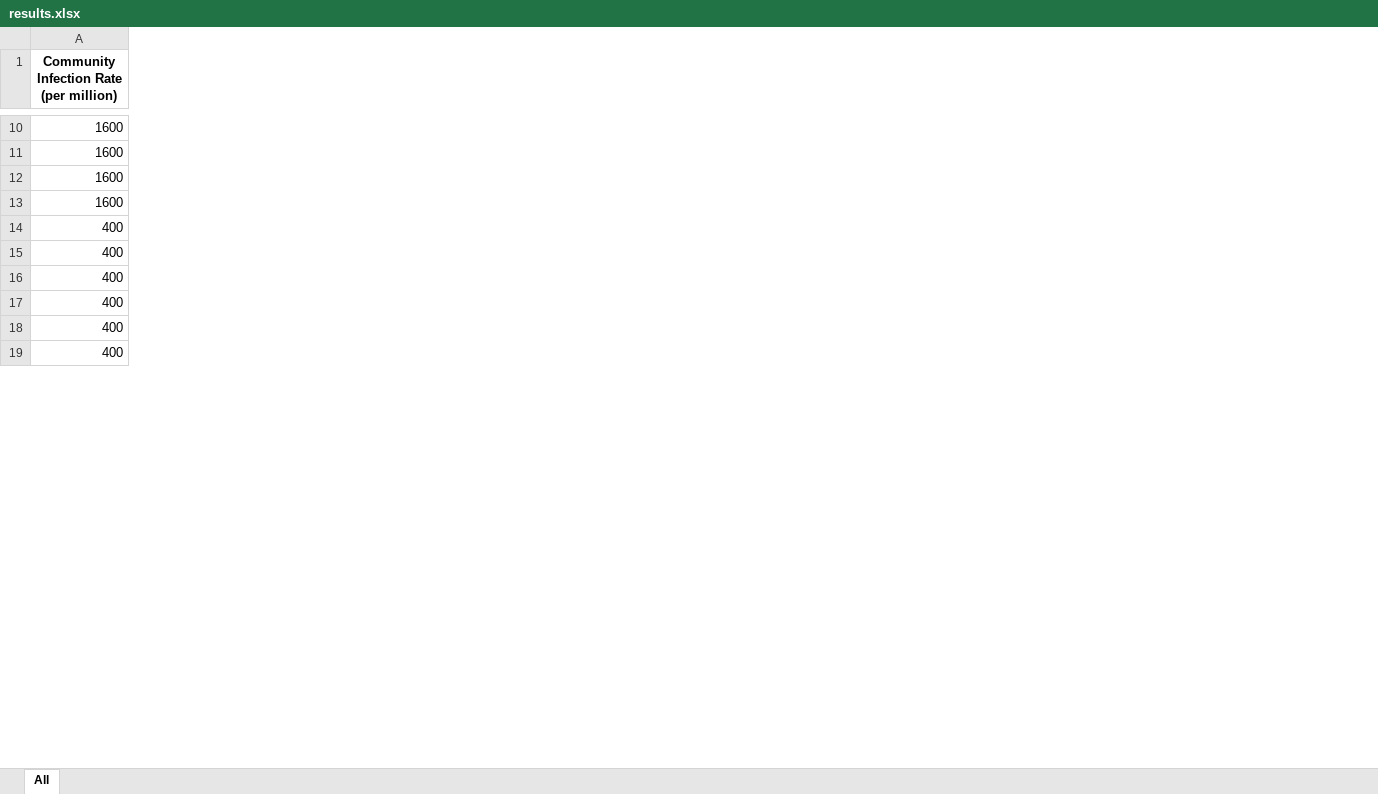
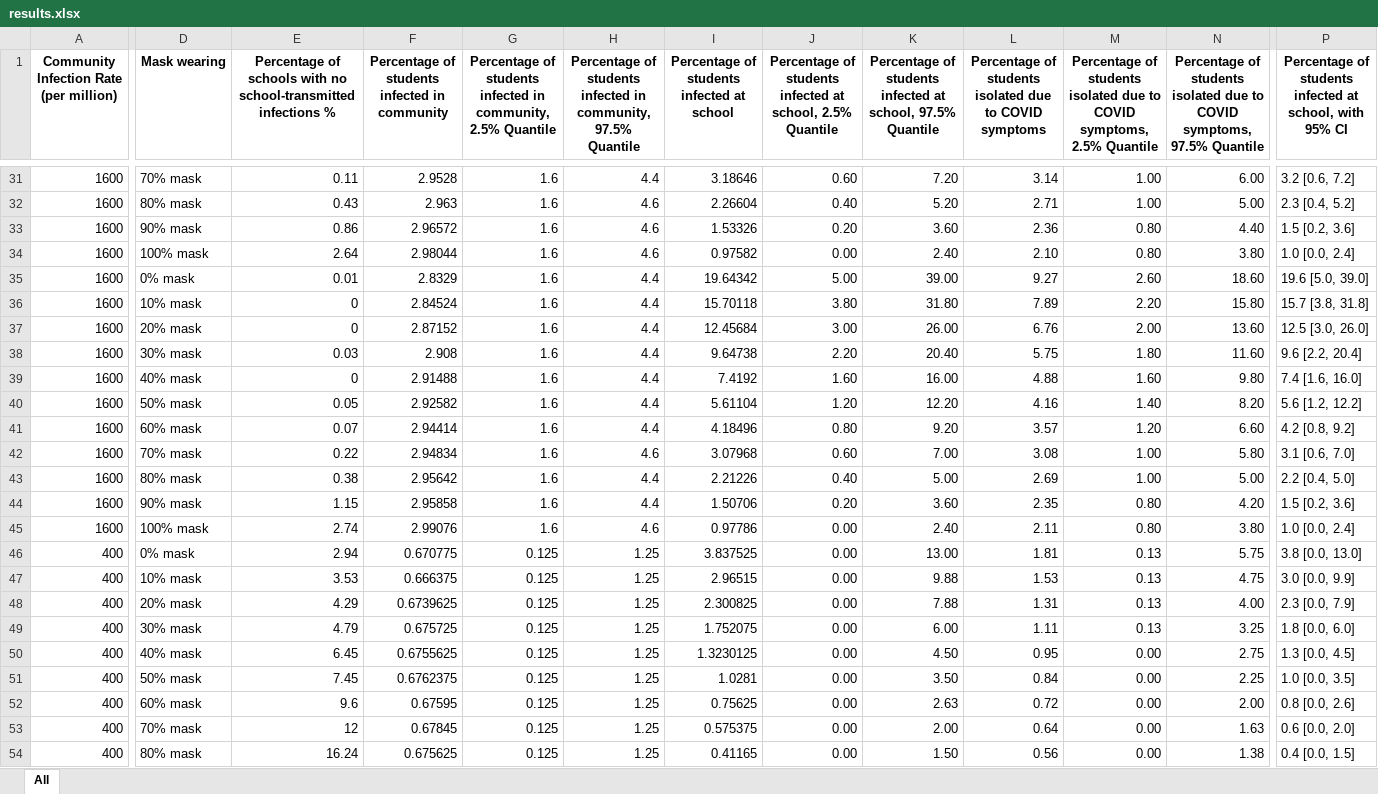
Before and after one commit to ictr/back-to-school, an Excel workbook: results.xlsx, sheet All, drawn as a sheet; only a part is shown, gaps mark what is left out; values as stored, in another font and other column widths than the file's, no borders; removed rows and columns are numbered as before the commit, all else as after; rows hold the shown columns only; the diff covers the shown part only; the diff names each change by its address in the sheet, - before the commit and + after, or states it on an @@ line.

```diff
--- a/results.xlsx (sheet All)
+++ b/results.xlsx (sheet All)
+column D (Mask wearing), row 31: 70% mask; rows 43-44: 80% mask | 90% mask; rows 46-47: 0% mask | 10% mask
+column E, row 1: Percentage of schools with no school-transmitted infections %; row 31: 0.11; rows 43-44: 0.38 | 1.15; rows 46-47: 2.94 | 3.53
+column F, row 1: Percentage of students infected in community; row 31: 2.9528; rows 43-44: 2.95642 | 2.95858; rows 46-47: 0.670775 | 0.666375
+column G, row 1: Percentage of students infected in community, 2.5% Quantile; row 31: 1.6; rows 43-44: 1.6 | 1.6; rows 46-47: 0.125 | 0.125
+column H, row 1: Percentage of students infected in community, 97.5% Quantile; row 31: 4.4; rows 43-44: 4.4 | 4.4; rows 46-47: 1.25 | 1.25
+column I, row 1: Percentage of students infected at school; row 31: 3.18646; rows 43-44: 2.21226 | 1.50706; rows 46-47: 3.837525 | 2.96515
+column J, row 1: Percentage of students infected at school, 2.5% Quantile; row 31: 0.60; rows 43-44: 0.40 | 0.20; rows 46-47: 0.00 | 0.00
+column K, row 1: Percentage of students infected at school, 97.5% Quantile; row 31: 7.20; rows 43-44: 5.00 | 3.60; rows 46-47: 13.00 | 9.88
+column L, row 1: Percentage of students isolated due to COVID symptoms; row 31: 3.14; rows 43-44: 2.69 | 2.35; rows 46-47: 1.81 | 1.53
+column M, row 1: Percentage of students isolated due to COVID symptoms, 2.5% Quantile; row 31: 1.00; rows 43-44: 1.00 | 0.80; rows 46-47: 0.13 | 0.13
+column N, row 1: Percentage of students isolated due to COVID symptoms, 97.5% Quantile; row 31: 6.00; rows 43-44: 5.00 | 4.20; rows 46-47: 5.75 | 4.75
+column P, row 1: Percentage of students infected at school, with 95% CI; row 31: 3.2 [0.6, 7.2]; rows 43-44: 2.2 [0.4, 5.0] | 1.5 [0.2, 3.6]; rows 46-47: 3.8 [0.0, 13.0] | 3.0 [0.0, 9.9]
@@ row 5 moved to row 32: 1600 @@
+row 33: 1600 | 90% mask | 0.86 | 2.96572 | 1.6 | 4.6 | 1.53326 | 0.20 | 3.60 | 2.36 | 0.80 | 4.40 | 1.5 [0.2, 3.6]
+row 34: 1600 | 100% mask | 2.64 | 2.98044 | 1.6 | 4.6 | 0.97582 | 0.00 | 2.40 | 2.10 | 0.80 | 3.80 | 1.0 [0.0, 2.4]
+row 35: 1600 | 0% mask | 0.01 | 2.8329 | 1.6 | 4.4 | 19.64342 | 5.00 | 39.00 | 9.27 | 2.60 | 18.60 | 19.6 [5.0, 39.0]
+row 36: 1600 | 10% mask | 0 | 2.84524 | 1.6 | 4.4 | 15.70118 | 3.80 | 31.80 | 7.89 | 2.20 | 15.80 | 15.7 [3.8, 31.8]
@@ row 12 moved to row 37: 1600 @@
+row 38: 1600 | 30% mask | 0.03 | 2.908 | 1.6 | 4.4 | 9.64738 | 2.20 | 20.40 | 5.75 | 1.80 | 11.60 | 9.6 [2.2, 20.4]
+row 39: 1600 | 40% mask | 0 | 2.91488 | 1.6 | 4.4 | 7.4192 | 1.60 | 16.00 | 4.88 | 1.60 | 9.80 | 7.4 [1.6, 16.0]
+row 40: 1600 | 50% mask | 0.05 | 2.92582 | 1.6 | 4.4 | 5.61104 | 1.20 | 12.20 | 4.16 | 1.40 | 8.20 | 5.6 [1.2, 12.2]
+row 41: 1600 | 60% mask | 0.07 | 2.94414 | 1.6 | 4.4 | 4.18496 | 0.80 | 9.20 | 3.57 | 1.20 | 6.60 | 4.2 [0.8, 9.2]
+row 42: 1600 | 70% mask | 0.22 | 2.94834 | 1.6 | 4.6 | 3.07968 | 0.60 | 7.00 | 3.08 | 1.00 | 5.80 | 3.1 [0.6, 7.0]
-row 14: 400
+row 45: 1600 | 100% mask | 2.74 | 2.99076 | 1.6 | 4.6 | 0.97786 | 0.00 | 2.40 | 2.11 | 0.80 | 3.80 | 1.0 [0.0, 2.4]
@@ row 17 moved to row 75: 400 @@
@@ row 18 moved to row 76: 400 @@
@@ row 19 moved to row 68: 400 @@
+row 48: 400 | 20% mask | 4.29 | 0.6739625 | 0.125 | 1.25 | 2.300825 | 0.00 | 7.88 | 1.31 | 0.13 | 4.00 | 2.3 [0.0, 7.9]
+row 49: 400 | 30% mask | 4.79 | 0.675725 | 0.125 | 1.25 | 1.752075 | 0.00 | 6.00 | 1.11 | 0.13 | 3.25 | 1.8 [0.0, 6.0]
+row 50: 400 | 40% mask | 6.45 | 0.6755625 | 0.125 | 1.25 | 1.3230125 | 0.00 | 4.50 | 0.95 | 0.00 | 2.75 | 1.3 [0.0, 4.5]
+row 51: 400 | 50% mask | 7.45 | 0.6762375 | 0.125 | 1.25 | 1.0281 | 0.00 | 3.50 | 0.84 | 0.00 | 2.25 | 1.0 [0.0, 3.5]
+row 52: 400 | 60% mask | 9.6 | 0.67595 | 0.125 | 1.25 | 0.75625 | 0.00 | 2.63 | 0.72 | 0.00 | 2.00 | 0.8 [0.0, 2.6]
+row 53: 400 | 70% mask | 12 | 0.67845 | 0.125 | 1.25 | 0.575375 | 0.00 | 2.00 | 0.64 | 0.00 | 1.63 | 0.6 [0.0, 2.0]
+row 54: 400 | 80% mask | 16.24 | 0.675625 | 0.125 | 1.25 | 0.41165 | 0.00 | 1.50 | 0.56 | 0.00 | 1.38 | 0.4 [0.0, 1.5]
```
Also changed, not shown: 48 added rows, 2 added columns, 4 removed columns and 11 edited cells elsewhere in this sheet, 2 other files.
